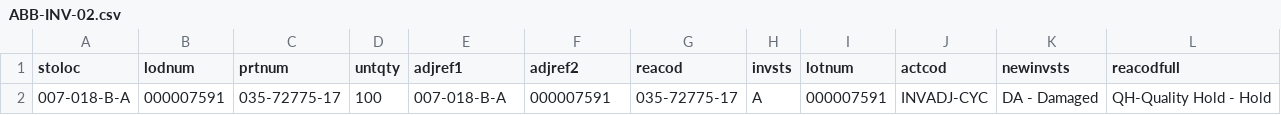
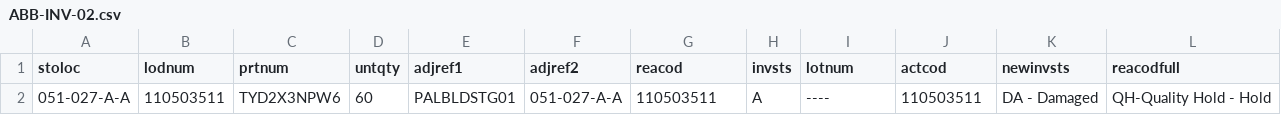
Before and after one commit to DonAndres747/Cyclelabs, a CSV file: Test Case Inputs/ABB INPUTS/ABB-INV-02.csv, drawn as a sheet.

```diff
--- a/Test Case Inputs/ABB INPUTS/ABB-INV-02.csv
+++ b/Test Case Inputs/ABB INPUTS/ABB-INV-02.csv
@@ -1,2 +1,2 @@
 stoloc,lodnum,prtnum,untqty,adjref1,adjref2,reacod,invsts,lotnum,actcod,newinvsts,reacodfull
-007-018-B-A,000007591,035-72775-17,100,007-018-B-A,000007591,035-72775-17,A,000007591,INVADJ-CYC,DA - Damaged,QH-Quality Hold - Hold
+051-027-A-A,110503511,TYD2X3NPW6,60,PALBLDSTG01,051-027-A-A,110503511,A,----,110503511,DA - Damaged,QH-Quality Hold - Hold
```
Also changed, not shown: 3 other files.
